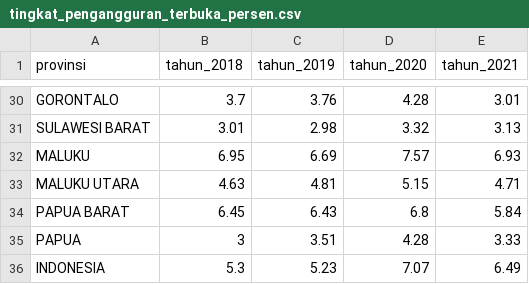
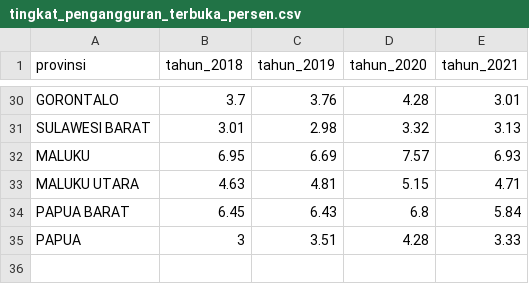
Before and after one commit to adnlab/ds_training, a CSV file: tingkat_pengangguran_terbuka_persen.csv, drawn as a sheet; only a part is shown, gaps mark what is left out; the diff names each change by its address in the sheet, - before the commit and + after, or states it on an @@ line.

Commit message:
Update tingkat_pengangguran_terbuka_persen.csv

```diff
--- a/tingkat_pengangguran_terbuka_persen.csv
+++ b/tingkat_pengangguran_terbuka_persen.csv
-row 36: INDONESIA | 5.3 | 5.23 | 7.07 | 6.49
```
